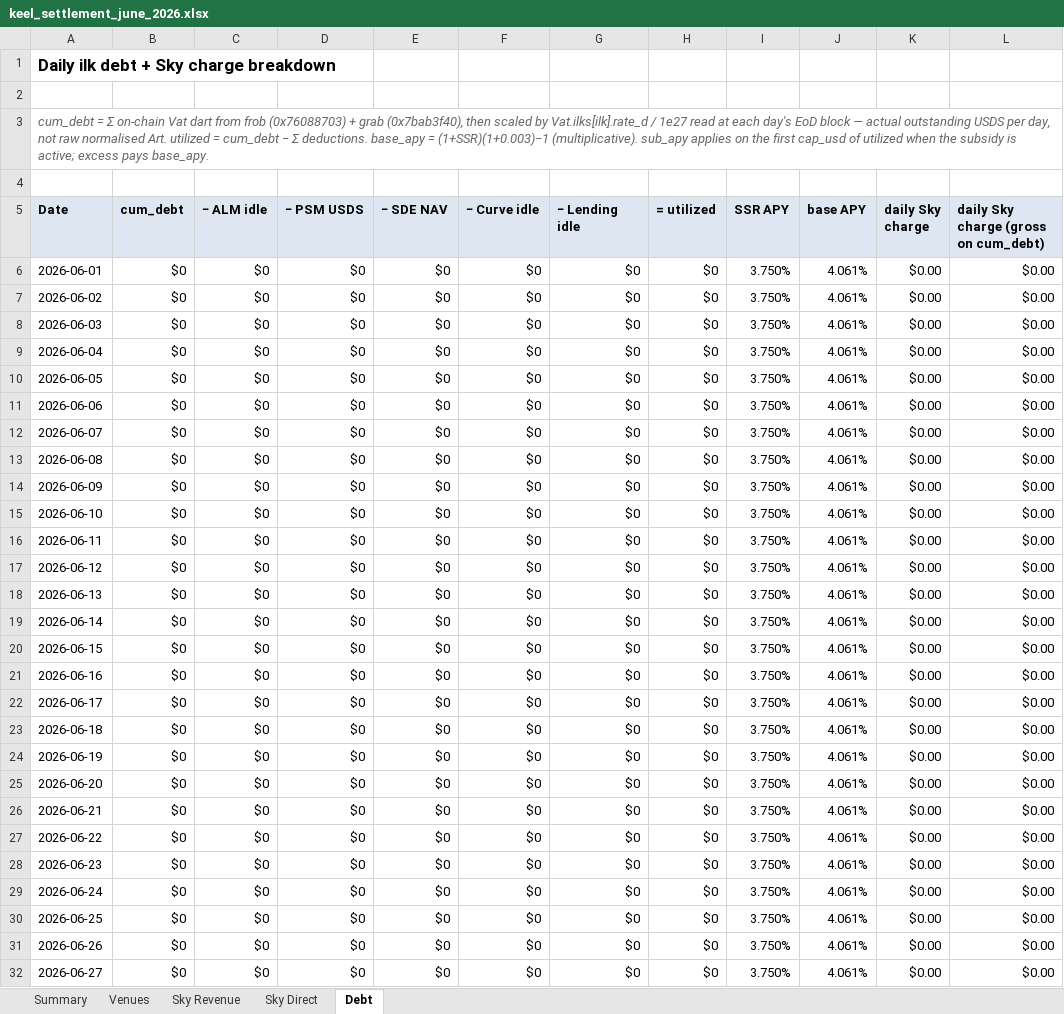
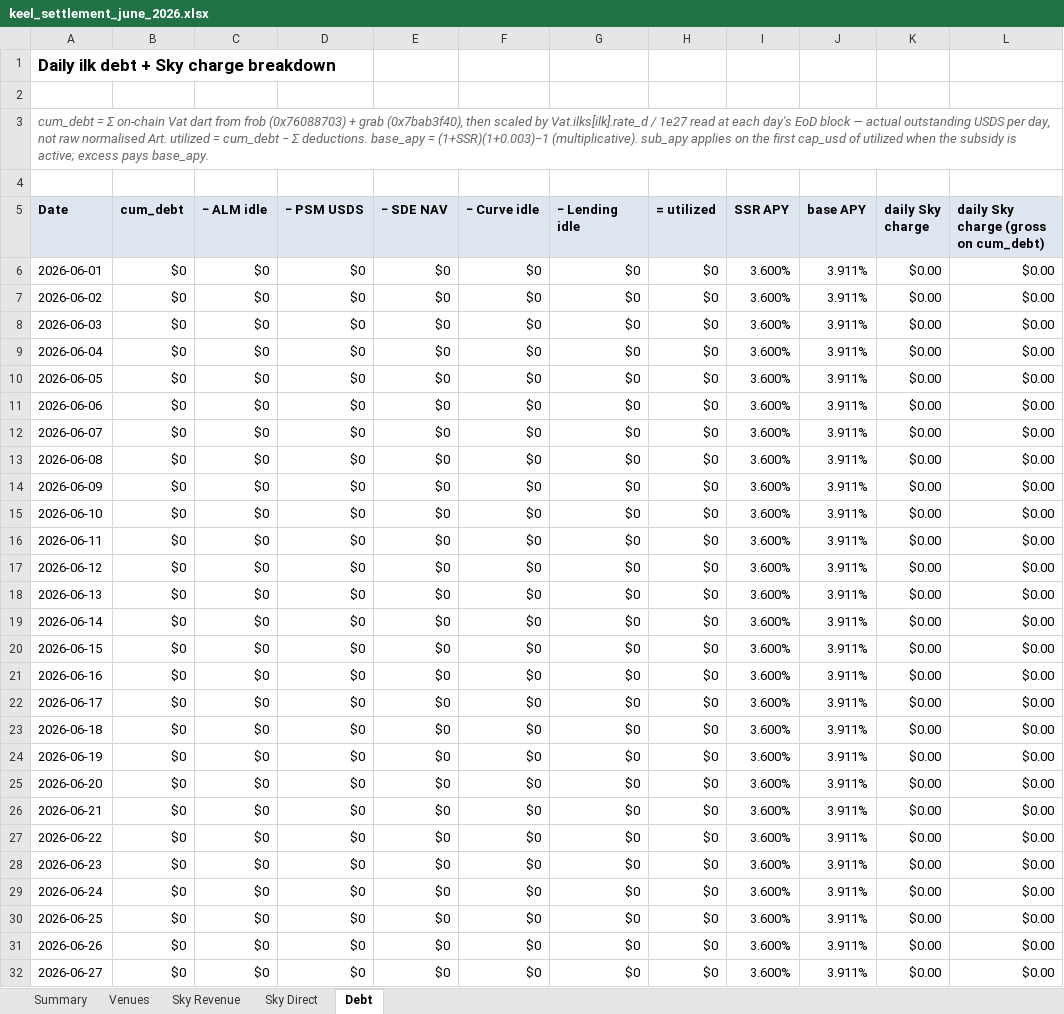
Before and after one commit to soterlabs/settlement-reports, an Excel workbook: reports/keel/2026-06/keel_settlement_june_2026.xlsx, sheet Debt, drawn as a sheet; only a part is shown; values as stored, in another font and other column widths than the file's, no borders; formulas without a stored value are shown as written; the diff covers the shown part only; the diff names each change by its address in the sheet, - before the commit and + after, or states it on an @@ line.

```diff
--- a/reports/keel/2026-06/keel_settlement_june_2026.xlsx (sheet Debt)
+++ b/reports/keel/2026-06/keel_settlement_june_2026.xlsx (sheet Debt)
-I6:I32 (SSR APY): 3.750%
+I6:I32 (SSR APY): 3.600%
-J6:J32 (base APY): 4.061%
+J6:J32 (base APY): 3.911%
```
Also changed, not shown: 6 edited cells elsewhere in this sheet, sheet Summary, reports/obex/2026-06/obex_settlement_june_2026.xlsx, reports/skybase/2026-06/skybase_settlement_june_2026.xlsx, 3 other files.
